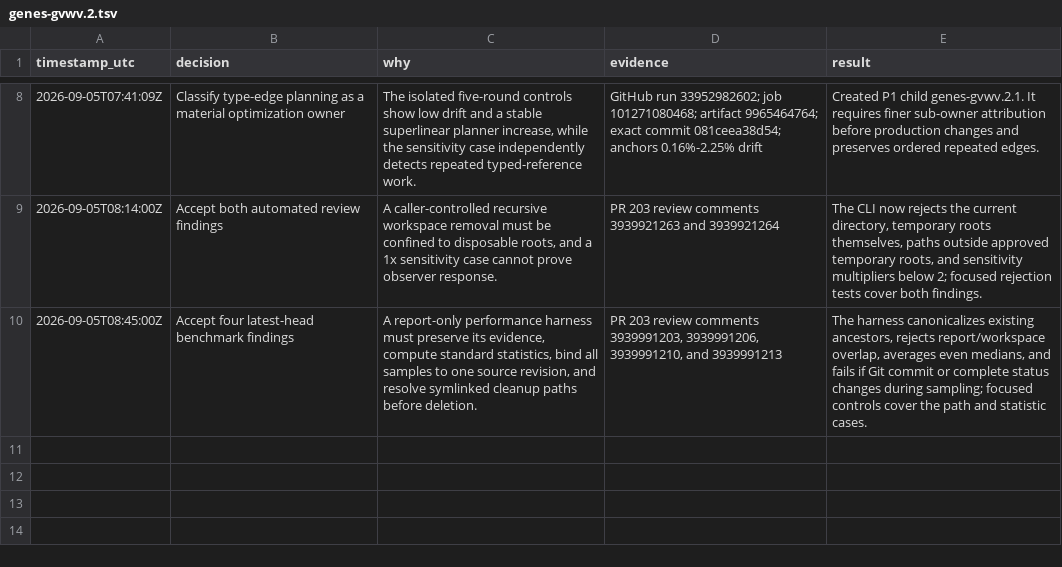
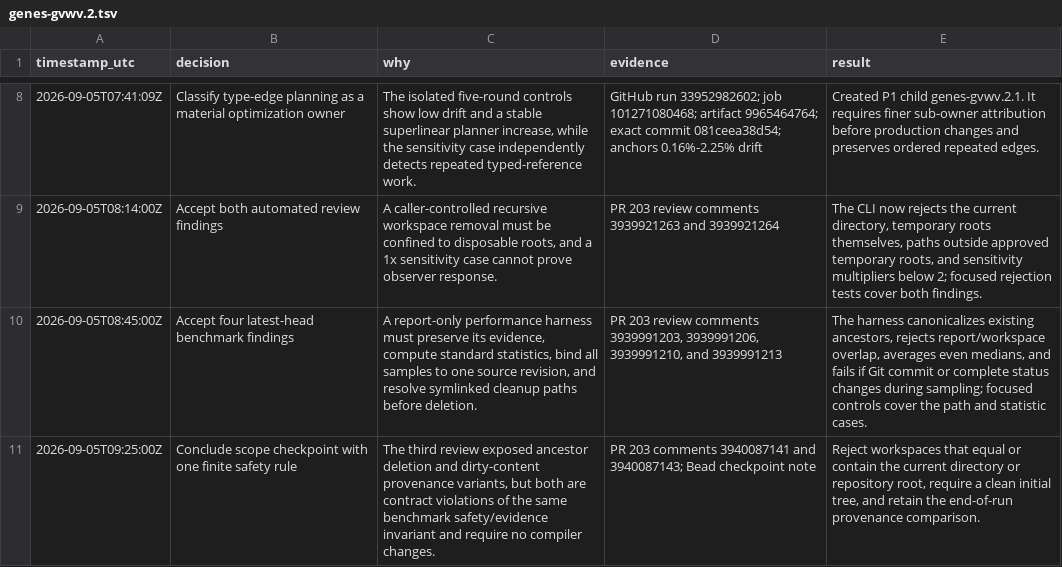
Before and after one commit to fullofcaffeine/genes-ts, a TSV file: .audit/genes-gvwv.2.tsv, drawn as a sheet; only a part is shown, gaps mark what is left out; the diff names each change by its address in the sheet, - before the commit and + after, or states it on an @@ line.

Commit message:
fix(perf): protect live benchmark trees
Workspace cleanup now rejects a temporary path that equals or contains either the current directory or the repository root. This closes the remaining ancestor case when a checkout itself lives beneath the system temporary directory.

Authoritative attribution runs now require a clean initial working tree and still verify that the commit and status remain unchanged after sampling. This gives every reported sample one reviewable source revision.

Focused controls, routing checks, pre-commit protection, and the complete compile-stage report gate pass. The scope checkpoint remains confined to benchmark safety; compiler output and semantics are unchanged.

```diff
--- a/.audit/genes-gvwv.2.tsv
+++ b/.audit/genes-gvwv.2.tsv
+row 11: 2026-09-05T09:25:00Z | Conclude scope checkpoint with one finite safety rule | The third review exposed ancestor deletion and dirty-content provenance variants, but both are contract violations of the same benchmark safety/evidence invariant and require no compiler changes. | PR 203 comments 3940087141 and 3940087143; Bead checkpoint note | Reject workspaces that equal or contain the current directory or repository root, require a clean initial tree, and retain the end-of-run provenance comparison.
```
Also changed, not shown: 2 other files.
